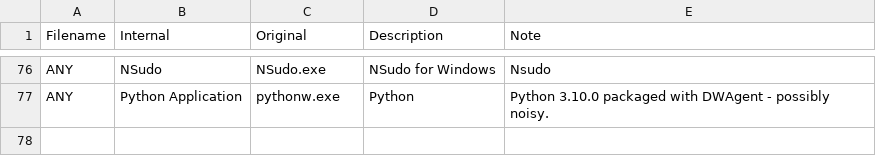
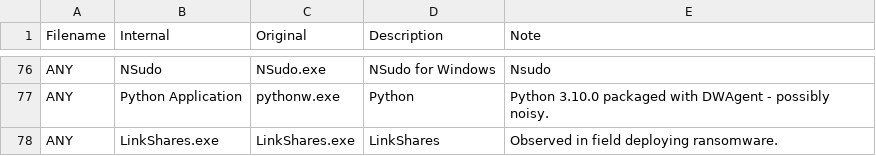
Before and after one commit to mgreen27/DetectRaptor, a CSV file: csv/ExeOriginalName.csv, drawn as a sheet; only a part is shown, gaps mark what is left out.

Commit message:
Update ExeOriginalName.csv

```diff
--- a/csv/ExeOriginalName.csv
+++ b/csv/ExeOriginalName.csv
@@ -77 +77,2 @@ ANY,NSudo,NSudo.exe,NSudo for Windows,Nsudo
 ANY,Python Application,pythonw.exe,Python,Python 3.10.0 packaged with DWAgent - possibly noisy.
+ANY,LinkShares.exe,LinkShares.exe,LinkShares,Observed in field deploying ransomware.
```
